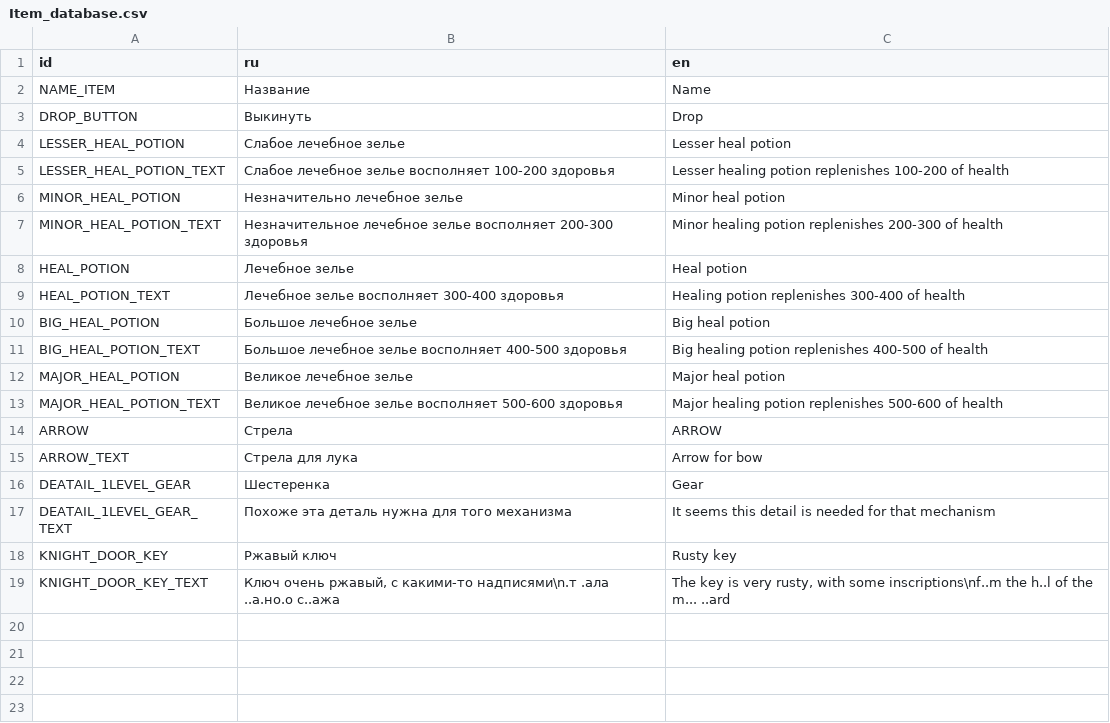
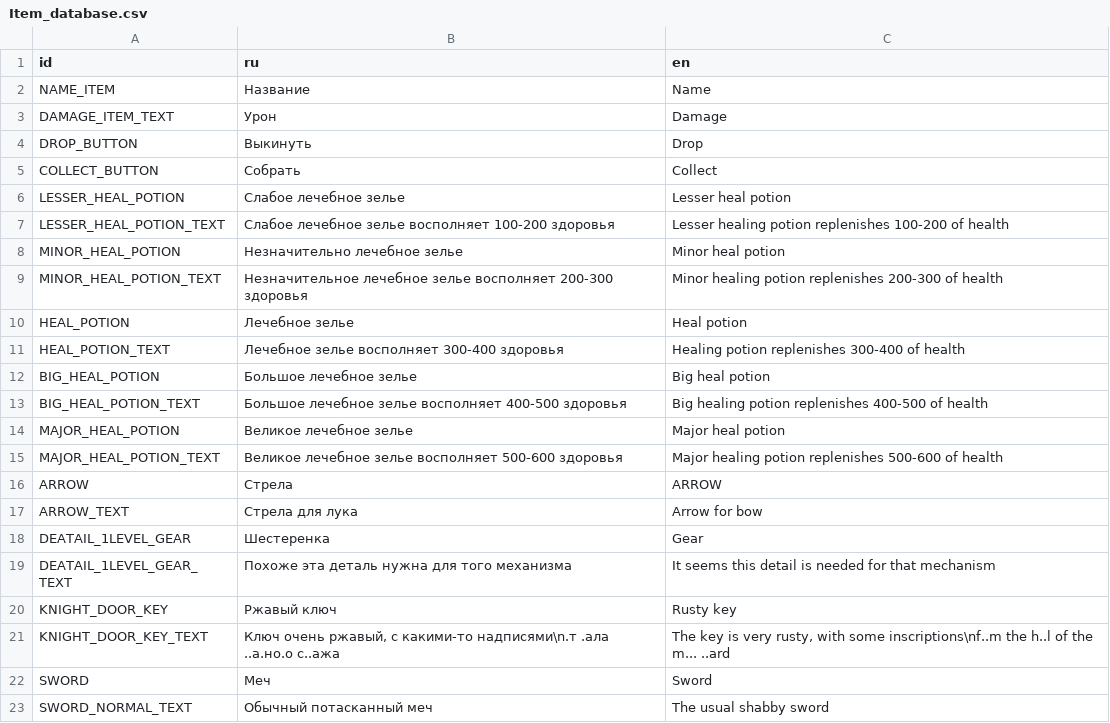
Before and after one commit to Burd88/-platformgame, a CSV file: Local/Item_database.csv, drawn as a sheet; the diff names each change by its address in the sheet, - before the commit and + after, or states it on an @@ line.

```diff
--- a/Local/Item_database.csv
+++ b/Local/Item_database.csv
+row 3: DAMAGE_ITEM_TEXT | Урон | Damage
+row 5: COLLECT_BUTTON | Собрать | Collect
+row 22: SWORD | Меч | Sword
+row 23: SWORD_NORMAL_TEXT | Обычный потасканный меч | The usual shabby sword
```
Also changed, not shown: 18 other files.
